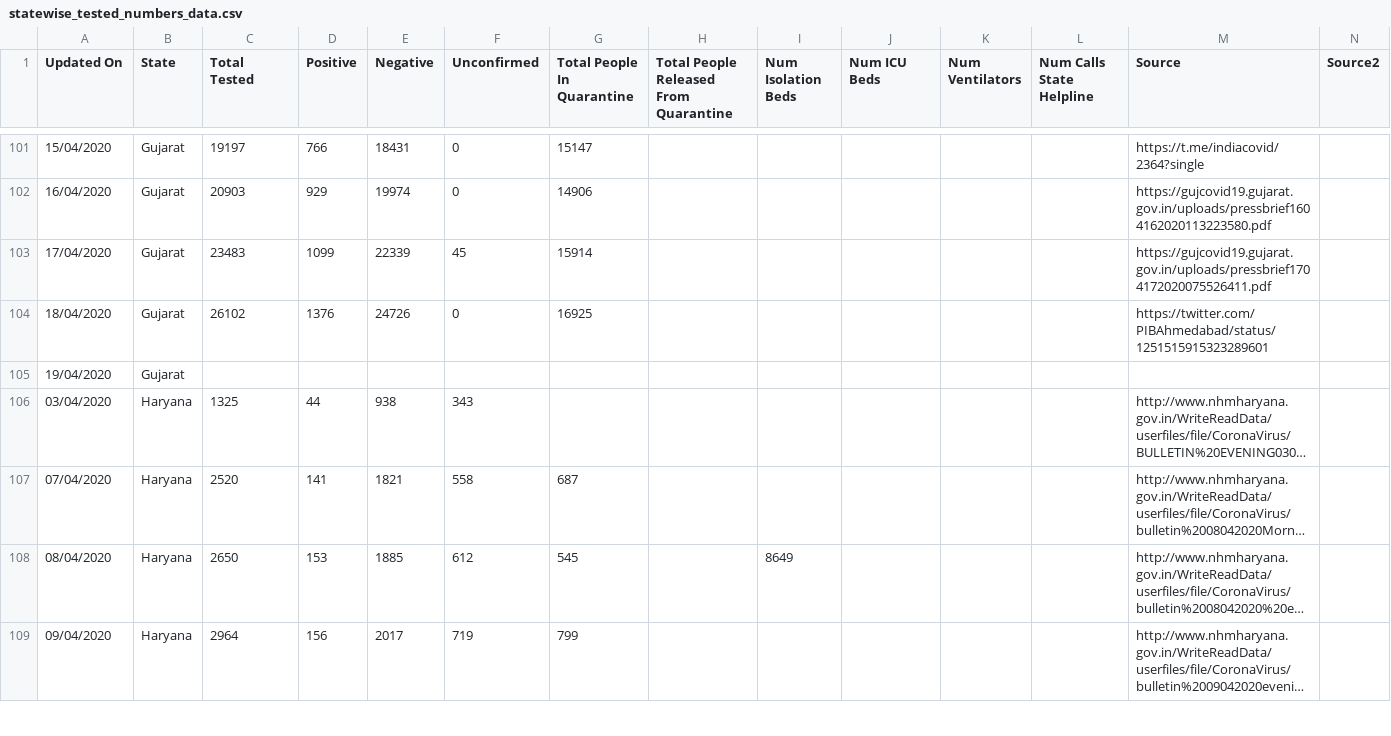
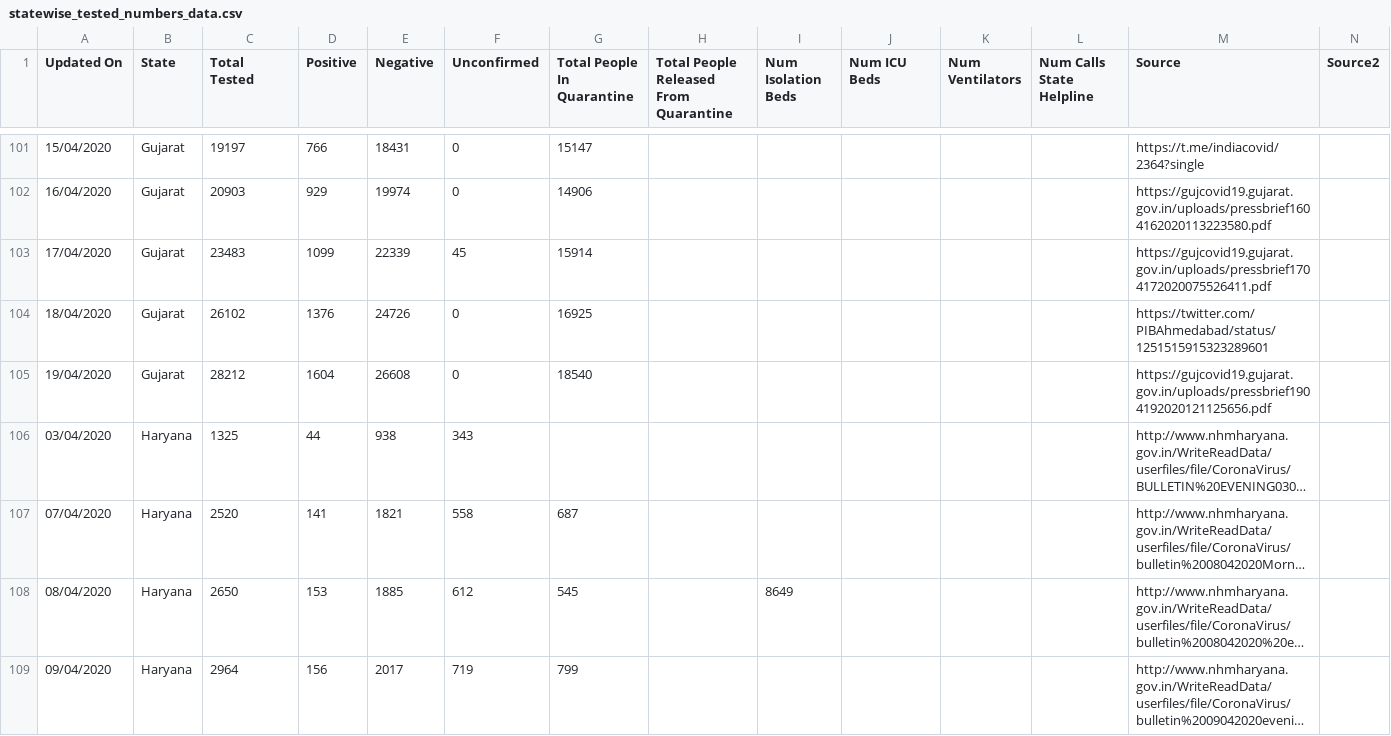
Before and after one commit to shuklaayush/api, a CSV file: csv/2020-04-19/statewise_tested_numbers_data.csv, drawn as a sheet; only a part is shown, gaps mark what is left out; long unchanged cells end in …; removed rows and columns are numbered as before the commit, all else as after; rows hold the shown columns only; the diff names each change by its address in the sheet, - before the commit and + after, or states it on an @@ line.

Commit message:
data updated on - Sun Apr 19 07:34:38 UTC 2020

```diff
--- a/csv/2020-04-19/statewise_tested_numbers_data.csv
+++ b/csv/2020-04-19/statewise_tested_numbers_data.csv
-row 105: 19/04/2020 | Gujarat
+row 105: 19/04/2020 | Gujarat | 28212 | 1604 | 26608 | 0 | 18540 |  |  |  |  |  | https://gujcovid19.gujarat.gov.in/uploads/pressbrief1904192020121125656.pdf
```
Also changed, not shown: csv/2020-04-19/death_and_recovered.csv, csv/latest/death_and_recovered.csv, 3 other files.
